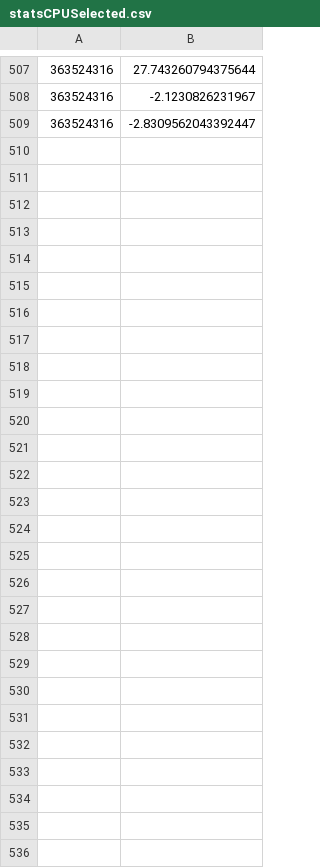
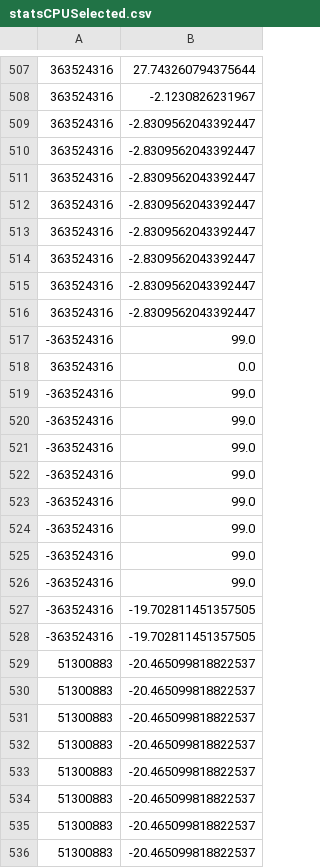
Before and after one commit to aldo2102/-MAB-CC-Framework, a CSV file: statsCPUSelected.csv, drawn as a sheet; only a part is shown, gaps mark what is left out; the diff names each change by its address in the sheet, - before the commit and + after, or states it on an @@ line.

```diff
--- a/statsCPUSelected.csv
+++ b/statsCPUSelected.csv
+row 510: 363524316 | -2.8309562043392447
+row 511: 363524316 | -2.8309562043392447
+row 512: 363524316 | -2.8309562043392447
+row 513: 363524316 | -2.8309562043392447
+row 514: 363524316 | -2.8309562043392447
+row 515: 363524316 | -2.8309562043392447
+row 516: 363524316 | -2.8309562043392447
+row 517: -363524316 | 99.0
+row 518: 363524316 | 0.0
+row 519: -363524316 | 99.0
+row 520: -363524316 | 99.0
+row 521: -363524316 | 99.0
+row 522: -363524316 | 99.0
+row 523: -363524316 | 99.0
+row 524: -363524316 | 99.0
+row 525: -363524316 | 99.0
+row 526: -363524316 | 99.0
+row 527: -363524316 | -19.702811451357505
+row 528: -363524316 | -19.702811451357505
+row 529: 51300883 | -20.465099818822537
+row 530: 51300883 | -20.465099818822537
+row 531: 51300883 | -20.465099818822537
+row 532: 51300883 | -20.465099818822537
+row 533: 51300883 | -20.465099818822537
+row 534: 51300883 | -20.465099818822537
+row 535: 51300883 | -20.465099818822537
+row 536: 51300883 | -20.465099818822537
```
Also changed, not shown: 28 other files.
